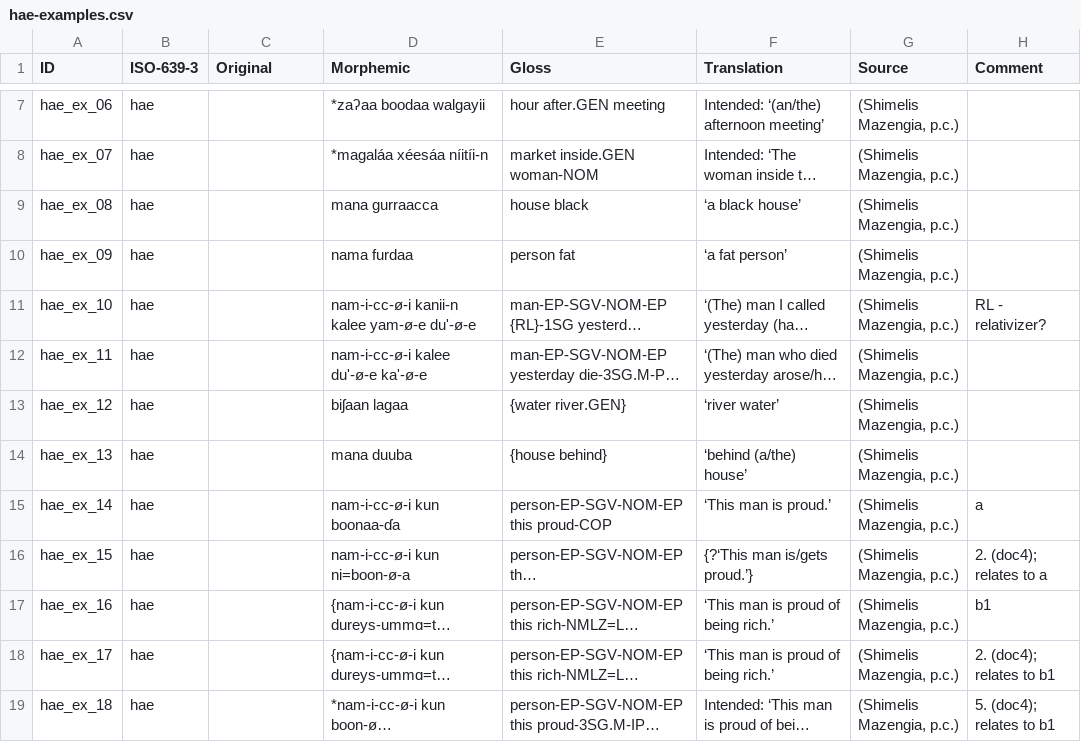
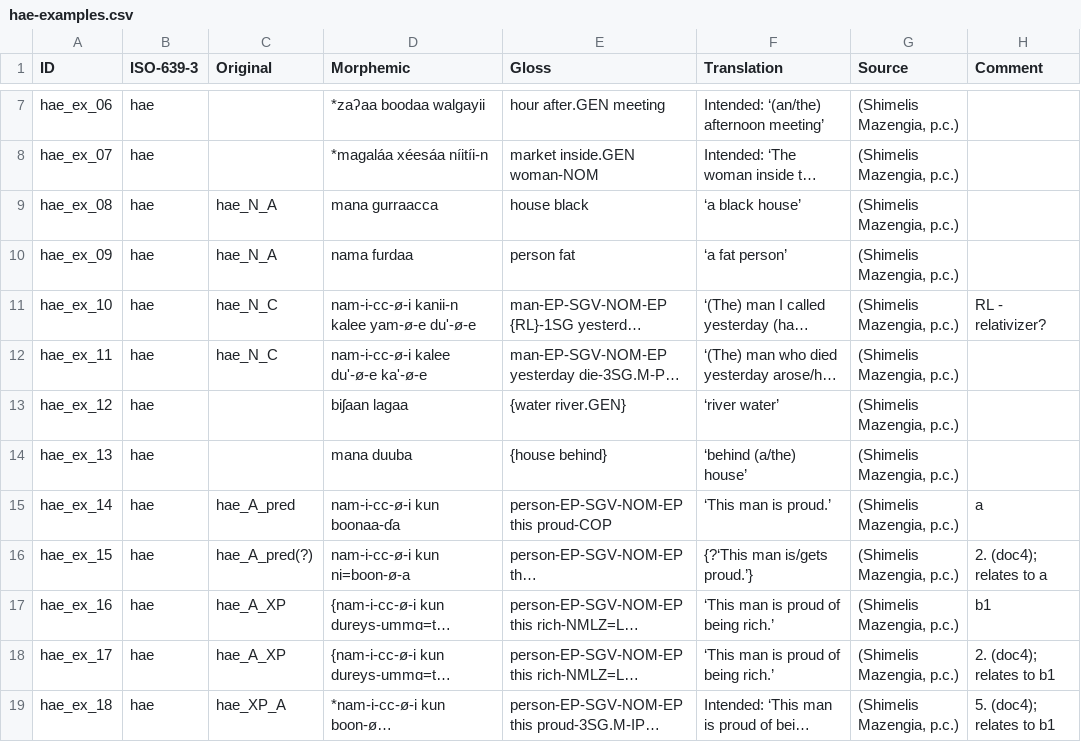
Before and after one commit to lxynk/nmdb-data, a CSV file: raw/hae-examples.csv, drawn as a sheet; only a part is shown, gaps mark what is left out; long unchanged cells end in …; the diff covers the shown part only; the diff names each change by its address in the sheet, - before the commit and + after, or states it on an @@ line.

Commit message:
Update hae-examples.csv

```diff
--- a/raw/hae-examples.csv
+++ b/raw/hae-examples.csv
-C9:C10 (Original): (empty)
+C9:C10 (Original): hae_N_A
-C11:C12 (Original): (empty)
+C11:C12 (Original): hae_N_C
-C15 (Original): (empty)
+C15 (Original): hae_A_pred
-C16 (Original): (empty)
+C16 (Original): hae_A_pred(?)
-C17:C18 (Original): (empty)
+C17:C18 (Original): hae_A_XP
-C19 (Original): (empty)
+C19 (Original): hae_XP_A
```
Also changed, not shown: 10 edited cells elsewhere in this file.
